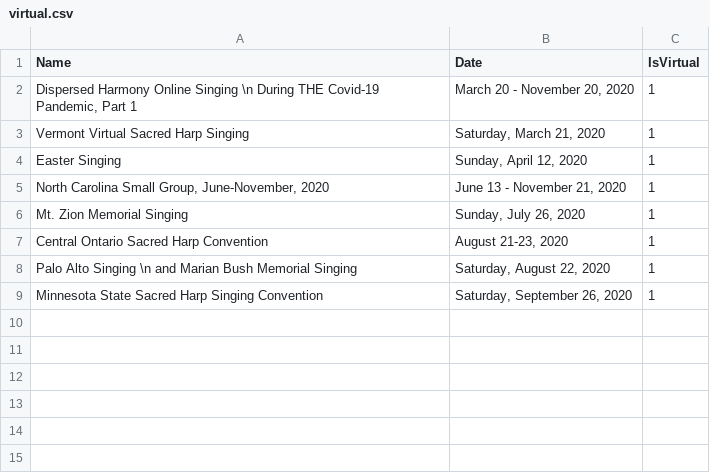
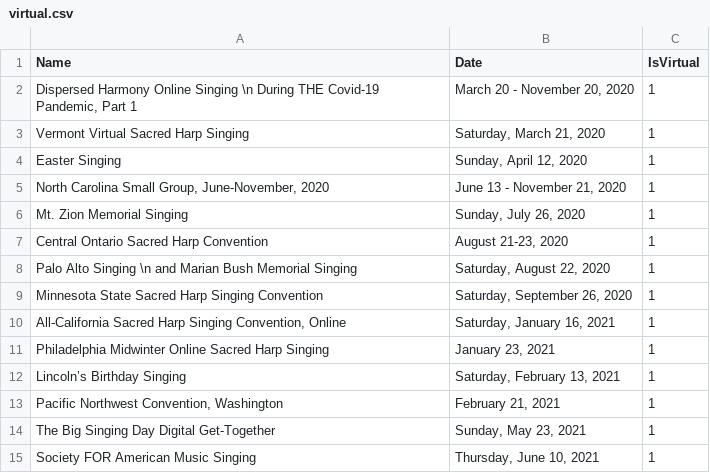
Before and after one commit to marktgodfrey/fasolaminutes_parsing, a CSV file: virtual.csv, drawn as a sheet; the diff names each change by its address in the sheet, - before the commit and + after, or states it on an @@ line.

```diff
--- a/virtual.csv
+++ b/virtual.csv
+row 10: All-California Sacred Harp Singing Convention, Online | Saturday, January 16, 2021 | 1
+row 11: Philadelphia Midwinter Online Sacred Harp Singing | January 23, 2021 | 1
+row 12: Lincoln’s Birthday Singing | Saturday, February 13, 2021 | 1
+row 13: Pacific Northwest Convention, Washington | February 21, 2021 | 1
+row 14: The Big Singing Day Digital Get-Together | Sunday, May 23, 2021 | 1
+row 15: Society FOR American Music Singing | Thursday, June 10, 2021 | 1
```
Also changed, not shown: FaSoLa Minutes Corrections (Responses) - Form Responses.csv, 5 other files.
